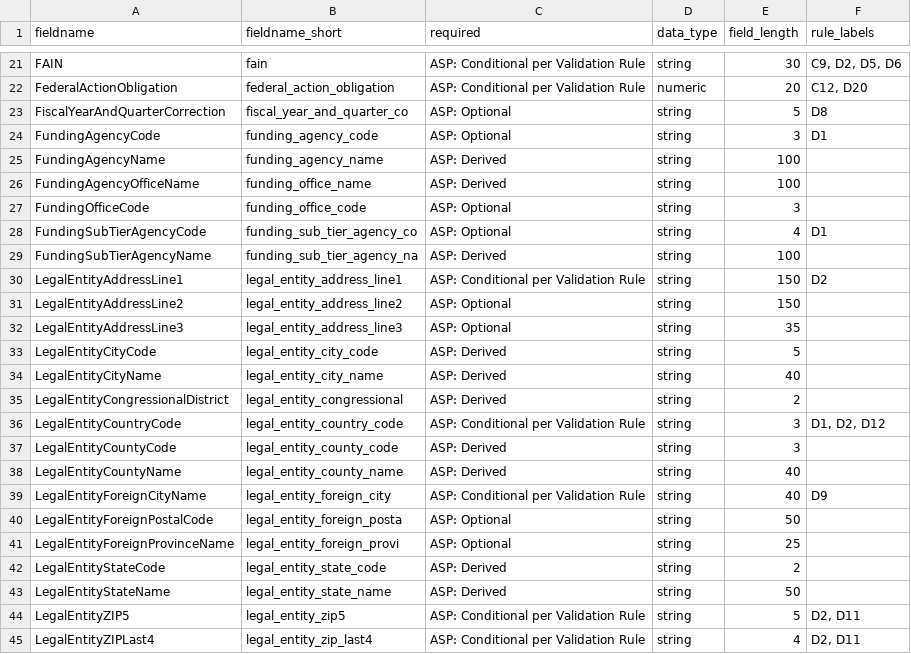
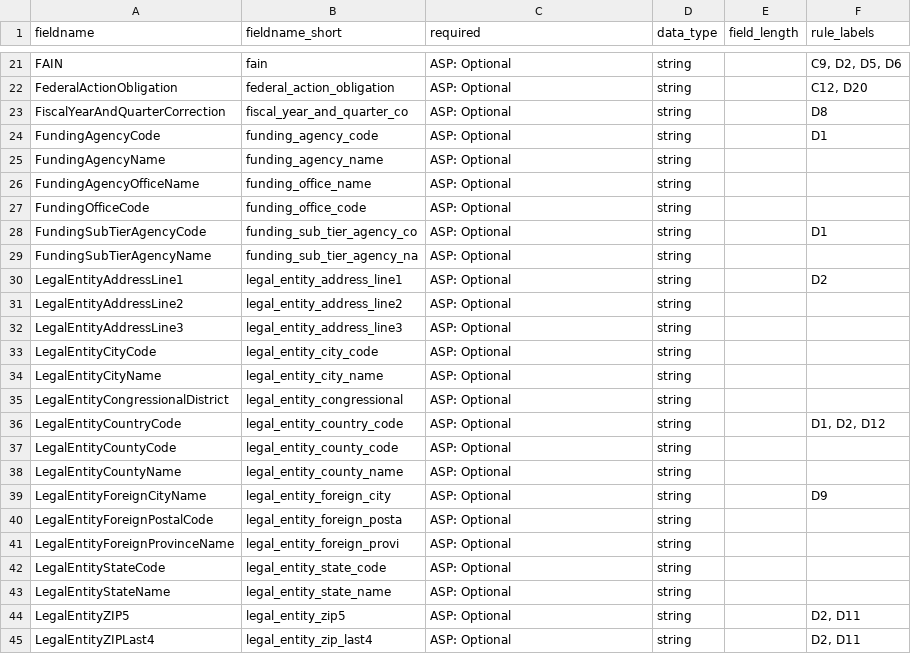
Before and after one commit to fedspendingtransparency/data-act-broker-backend, a CSV file: dataactvalidator/config/awardFieldsRaw.csv, drawn as a sheet; only a part is shown, gaps mark what is left out; the diff covers the shown part only; the diff names each change by its address in the sheet, - before the commit and + after, or states it on an @@ line.

Commit message:
Award fields now optional and strings with no max length

```diff
--- a/dataactvalidator/config/awardFieldsRaw.csv
+++ b/dataactvalidator/config/awardFieldsRaw.csv
-C21:C22 (required): ASP: Conditional per Validation Rule
+C21:C22 (required): ASP: Optional
-E21 (field_length): 30
+E21 (field_length): (empty)
-D22 (data_type): numeric
+D22 (data_type): string
-E22 (field_length): 20
+E22 (field_length): (empty)
-E23 (field_length): 5
+E23 (field_length): (empty)
-E24 (field_length): 3
+E24 (field_length): (empty)
-C25:C26 (required): ASP: Derived
+C25:C26 (required): ASP: Optional
-E25:E26 (field_length): 100
+E25:E26 (field_length): (empty)
-E27 (field_length): 3
+E27 (field_length): (empty)
-E28 (field_length): 4
+E28 (field_length): (empty)
-C29 (required): ASP: Derived
+C29 (required): ASP: Optional
-E29 (field_length): 100
+E29 (field_length): (empty)
-C30 (required): ASP: Conditional per Validation Rule
+C30 (required): ASP: Optional
-E30:E31 (field_length): 150
+E30:E31 (field_length): (empty)
-E32 (field_length): 35
+E32 (field_length): (empty)
-C33:C35 (required): ASP: Derived
+C33:C35 (required): ASP: Optional
-E33 (field_length): 5
+E33 (field_length): (empty)
-E34 (field_length): 40
+E34 (field_length): (empty)
-E35 (field_length): 2
+E35 (field_length): (empty)
-C36 (required): ASP: Conditional per Validation Rule
+C36 (required): ASP: Optional
-E36:E37 (field_length): 3
+E36:E37 (field_length): (empty)
-C37:C38 (required): ASP: Derived
+C37:C38 (required): ASP: Optional
-E38:E39 (field_length): 40
+E38:E39 (field_length): (empty)
-C39 (required): ASP: Conditional per Validation Rule
+C39 (required): ASP: Optional
-E40 (field_length): 50
+E40 (field_length): (empty)
-E41 (field_length): 25
+E41 (field_length): (empty)
-C42:C43 (required): ASP: Derived
+C42:C43 (required): ASP: Optional
-E42 (field_length): 2
+E42 (field_length): (empty)
-E43 (field_length): 50
+E43 (field_length): (empty)
-C44:C45 (required): ASP: Conditional per Validation Rule
+C44:C45 (required): ASP: Optional
-E44 (field_length): 5
+E44 (field_length): (empty)
-E45 (field_length): 4
+E45 (field_length): (empty)
```
Also changed, not shown: 65 edited cells elsewhere in this file, dataactvalidator/config/awardFields.csv, 1 other file.
